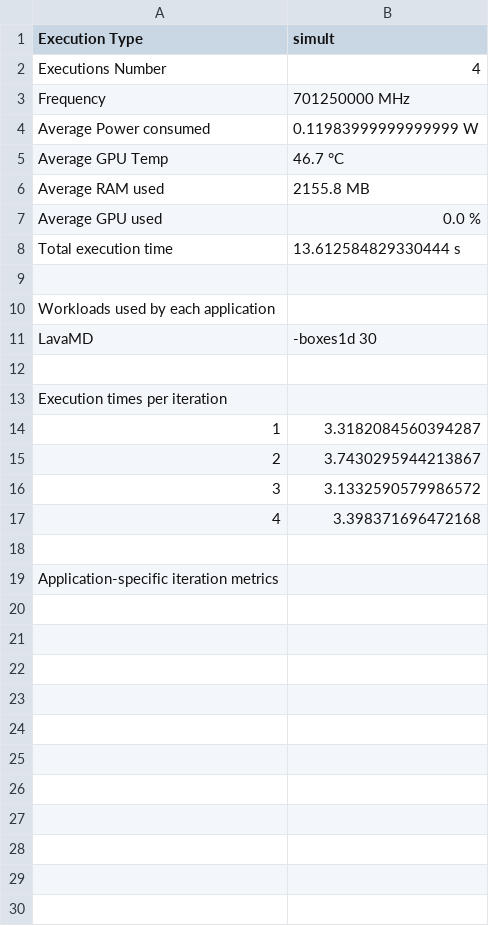
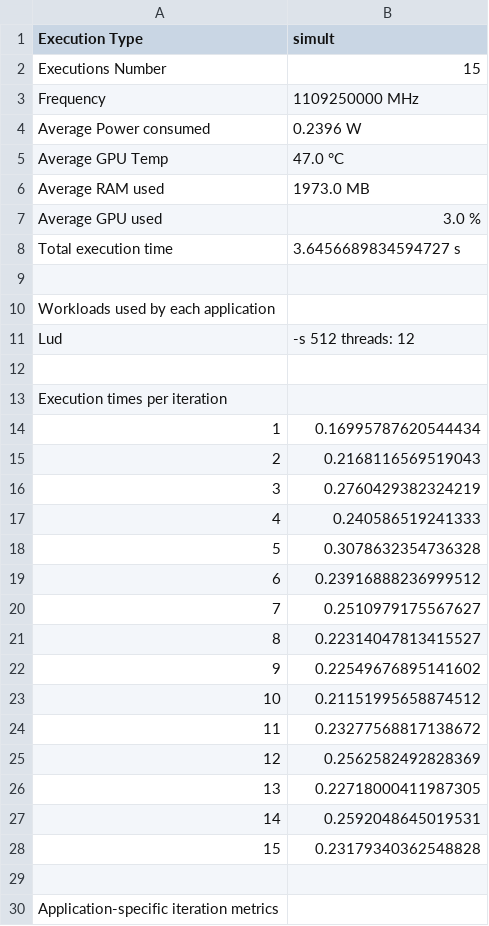
Before and after one commit to Pablouc/jetson-gpu-benchmarking, a CSV file: Server/execution_results.csv, drawn as a sheet.

Commit message:
Gauss and wickedApp included in backend execution but the server

```diff
--- a/Server/execution_results.csv
+++ b/Server/execution_results.csv
@@ -1,18 +1,29 @@
 Execution Type,simult
-Executions Number,4
-Frequency,701250000 MHz
-Average Power consumed,0.11983999999999999 W
-Average GPU Temp,46.7 °C
-Average RAM used,2155.8 MB
-Average GPU used,0.0 %
-Total execution time,13.612584829330444 s
+Executions Number,15
+Frequency,1109250000 MHz
+Average Power consumed,0.2396 W
+Average GPU Temp,47.0 °C
+Average RAM used,1973.0 MB
+Average GPU used,3.0 %
+Total execution time,3.6456689834594727 s
 
 Workloads used by each application
-LavaMD, -boxes1d 30
+Lud, -s 512 threads: 12
 
 Execution times per iteration
-1,3.3182084560394287
-2,3.7430295944213867
-3,3.1332590579986572
-4,3.398371696472168
+1,0.16995787620544434
+2,0.2168116569519043
+3,0.2760429382324219
+4,0.240586519241333
+5,0.3078632354736328
+6,0.23916888236999512
+7,0.2510979175567627
+8,0.22314047813415527
+9,0.22549676895141602
+10,0.21151995658874512
+11,0.23277568817138672
+12,0.2562582492828369
+13,0.22718000411987305
+14,0.2592048645019531
+15,0.23179340362548828
 
```
Also changed, not shown: 25 other files.
